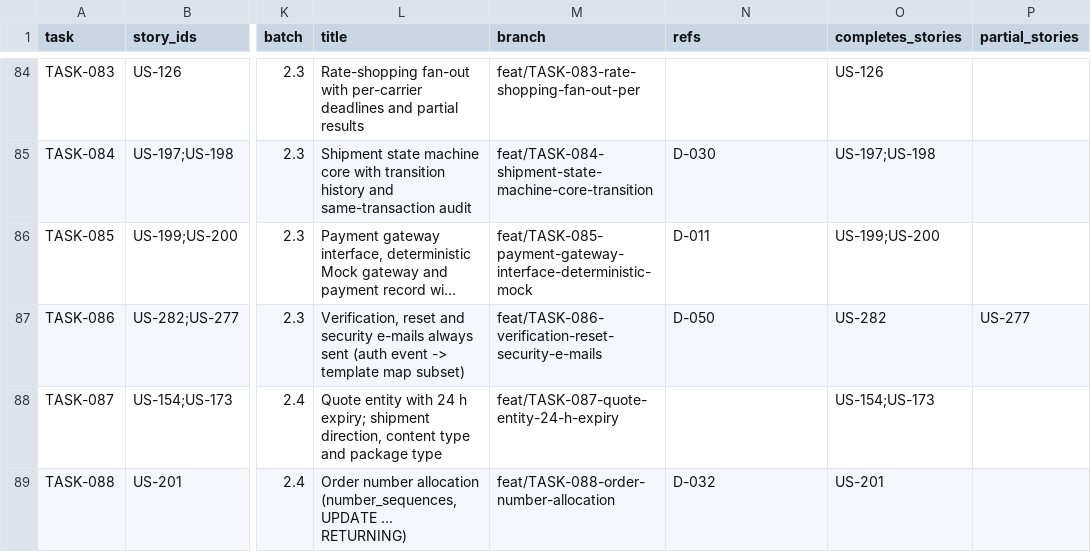
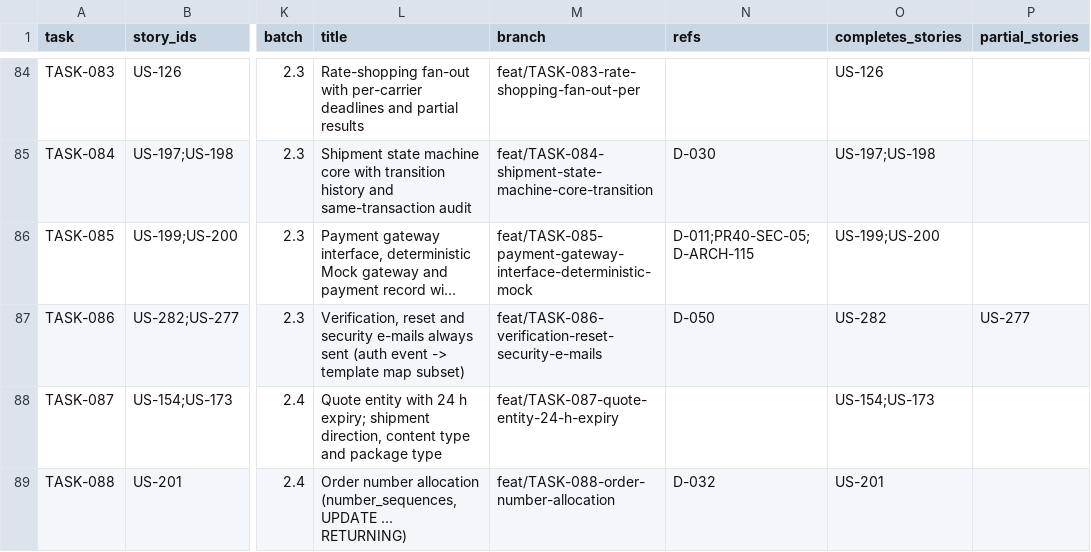
Before and after one commit to sukhchdit/shipcube, a CSV file: docs/04-plan/task-map.csv, drawn as a sheet; only a part is shown, gaps mark what is left out; long unchanged cells end in …; the diff covers the shown part only; the diff names each change by its address in the sheet, - before the commit and + after, or states it on an @@ line.

```diff
--- a/docs/04-plan/task-map.csv
+++ b/docs/04-plan/task-map.csv
-N86 (refs): D-011
+N86 (refs): D-011;PR40-SEC-05;D-ARCH-115
```
Also changed, not shown: 1 added row and 10 edited cells elsewhere in this file, 16 other files.
